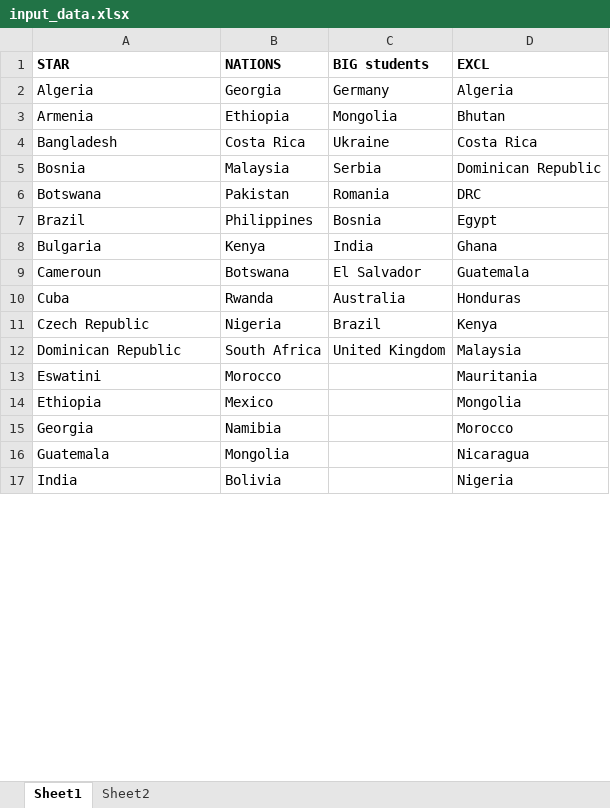
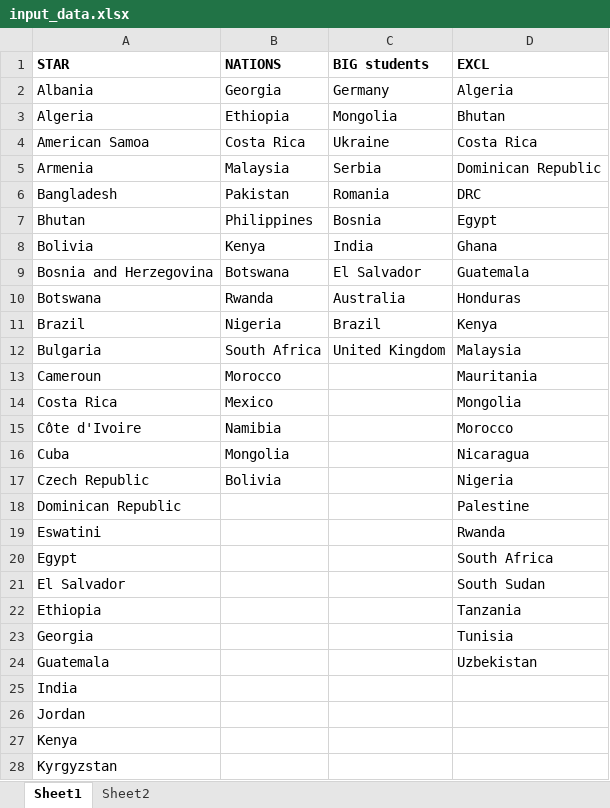
Before and after one commit to threndash/globtalent-map, an Excel workbook: input_data.xlsx, sheet Sheet1, drawn as a sheet; only a part is shown; values as stored, in another font and other column widths than the file's, no borders; addresses are those after the commit; the diff covers the shown part only; the diff names each change by its address in the sheet, - before the commit and + after, or states it on an @@ line.

```diff
--- a/input_data.xlsx (sheet Sheet1)
+++ b/input_data.xlsx (sheet Sheet1)
-A2 (STAR): Algeria
+A2 (STAR): Albania
-A3 (STAR): Armenia
+A3 (STAR): Algeria
-A4 (STAR): Bangladesh
+A4 (STAR): American Samoa
-A5 (STAR): Bosnia
+A5 (STAR): Armenia
-A6 (STAR): Botswana
+A6 (STAR): Bangladesh
-A7 (STAR): Brazil
+A7 (STAR): Bhutan
-A8 (STAR): Bulgaria
+A8 (STAR): Bolivia
-A9 (STAR): Cameroun
+A9 (STAR): Bosnia and Herzegovina
-A10 (STAR): Cuba
+A10 (STAR): Botswana
-A11 (STAR): Czech Republic
+A11 (STAR): Brazil
-A12 (STAR): Dominican Republic
+A12 (STAR): Bulgaria
+row 13: Cameroun | Morocco |  | Mauritania
+row 14: Costa Rica | Mexico |  | Mongolia
+row 15: Côte d'Ivoire | Namibia |  | Morocco
+row 16: Cuba | Mongolia |  | Nicaragua
+row 17: Czech Republic | Bolivia |  | Nigeria
+row 18: Dominican Republic |  |  | Palestine
-B19 (NATIONS): Morocco
+B19 (NATIONS): (empty)
-D19 (EXCL): Mauritania
+D19 (EXCL): Rwanda
+row 20: Egypt |  |  | South Africa
+row 21: El Salvador |  |  | South Sudan
-B22 (NATIONS): Mexico
+B22 (NATIONS): (empty)
-D22 (EXCL): Mongolia
+D22 (EXCL): Tanzania
-B23 (NATIONS): Namibia
+B23 (NATIONS): (empty)
-D23 (EXCL): Morocco
+D23 (EXCL): Tunisia
-B24 (NATIONS): Mongolia
+B24 (NATIONS): (empty)
-D24 (EXCL): Nicaragua
+D24 (EXCL): Uzbekistan
-B25 (NATIONS): Bolivia
+B25 (NATIONS): (empty)
-D25 (EXCL): Nigeria
+D25 (EXCL): (empty)
+row 26: Jordan
@@ row 37 moved to row 27: Kenya @@
+row 28: Kyrgyzstan
```
Also changed, not shown: 8 added rows, 9 removed rows and 11 edited cells elsewhere in this sheet, 2 other files.
